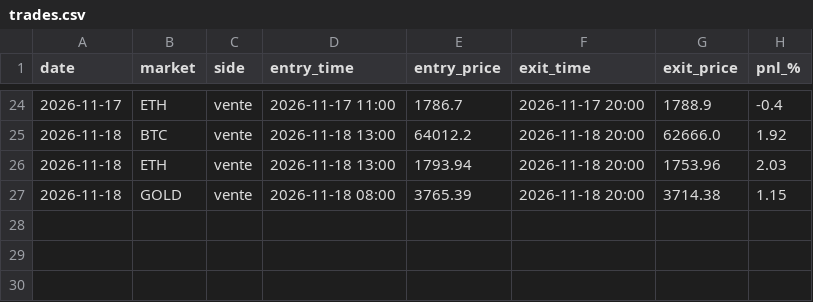
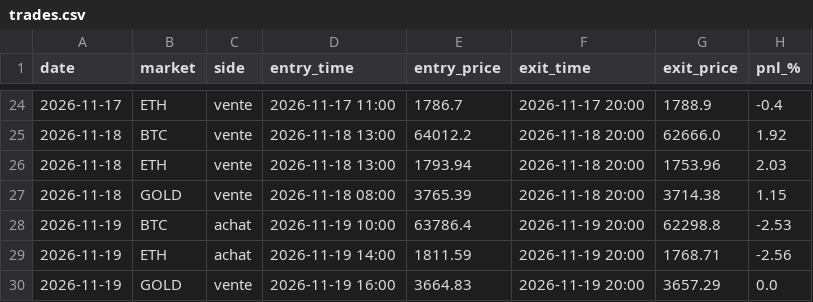
Before and after one commit to laitooma/New-Api, a CSV file: trading_bot/paper_intraday/trades.csv, drawn as a sheet; only a part is shown, gaps mark what is left out.

Commit message:
Paper day trading 2026-11-20

```diff
--- a/trading_bot/paper_intraday/trades.csv
+++ b/trading_bot/paper_intraday/trades.csv
@@ -27 +27,4 @@ date,market,side,entry_time,entry_price,exit_time,exit_price,pnl_%
 2026-11-18,GOLD,vente,2026-11-18 08:00,3765.39,2026-11-18 20:00,3714.38,1.15
+2026-11-19,BTC,achat,2026-11-19 10:00,63786.4,2026-11-19 20:00,62298.8,-2.53
+2026-11-19,ETH,achat,2026-11-19 14:00,1811.59,2026-11-19 20:00,1768.71,-2.56
+2026-11-19,GOLD,vente,2026-11-19 16:00,3664.83,2026-11-19 20:00,3657.29,0.0
```
Also changed, not shown: trading_bot/paper_intraday/days.csv.
